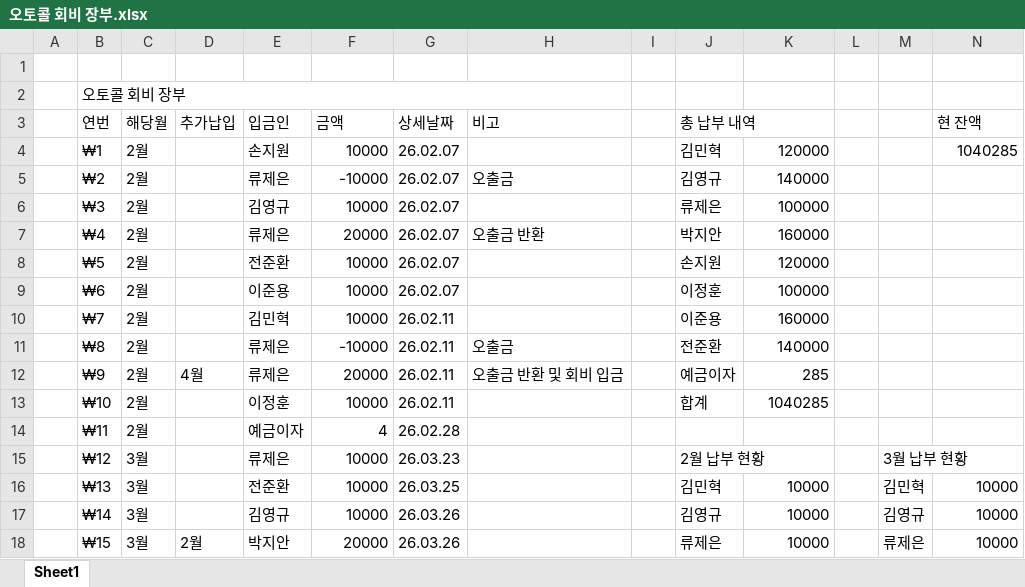
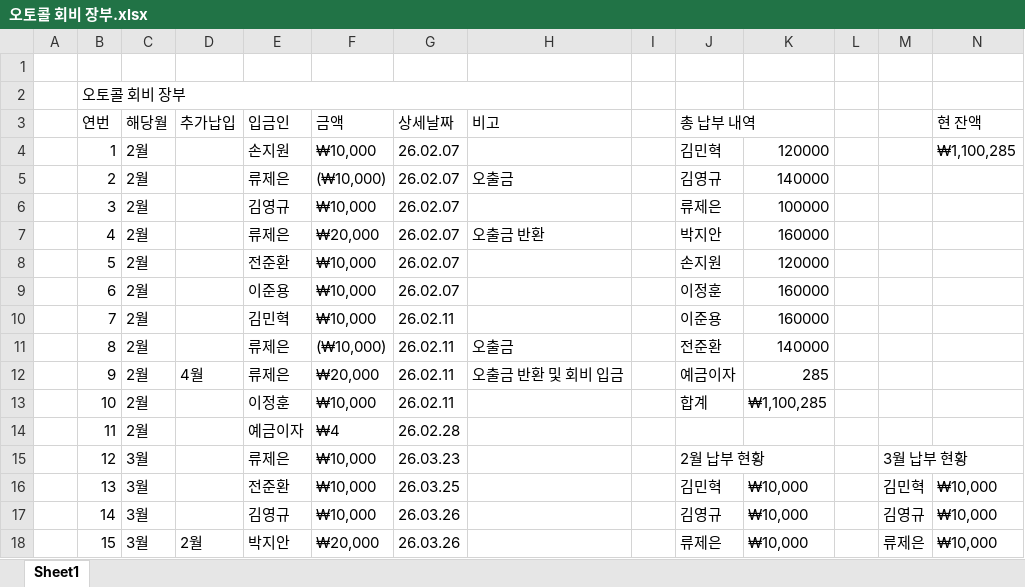
Before and after one commit to rje0712/autocall-ledger, an Excel workbook: 오토콜 회비 장부.xlsx, sheet Sheet1, drawn as a sheet; only a part is shown; values as stored, in another font and other column widths than the file's, no cell formats; the diff covers the shown part only; the diff names each change by its address in the sheet, - before the commit and + after, or states it on an @@ line.

```diff
--- a/오토콜 회비 장부.xlsx (sheet Sheet1)
+++ b/오토콜 회비 장부.xlsx (sheet Sheet1)
-B4 (연번): ₩1
+B4 (연번): 1
-F4 (금액): 10000
+F4 (금액): ₩10,000
-N4 (현 잔액): 1040285
+N4 (현 잔액): ₩1,100,285
-B5 (연번): ₩2
+B5 (연번): 2
-F5 (금액): -10000
+F5 (금액): (₩10,000)
-B6 (연번): ₩3
+B6 (연번): 3
-F6 (금액): 10000
+F6 (금액): ₩10,000
-B7 (연번): ₩4
+B7 (연번): 4
-F7 (금액): 20000
+F7 (금액): ₩20,000
-B8 (연번): ₩5
+B8 (연번): 5
-F8:F10 (금액): 10000
+F8:F10 (금액): ₩10,000
-B9 (연번): ₩6
+B9 (연번): 6
-K9: 100000
+K9: 160000
-B10 (연번): ₩7
+B10 (연번): 7
-B11 (연번): ₩8
+B11 (연번): 8
-F11 (금액): -10000
+F11 (금액): (₩10,000)
-B12 (연번): ₩9
+B12 (연번): 9
-F12 (금액): 20000
+F12 (금액): ₩20,000
-B13 (연번): ₩10
+B13 (연번): 10
-F13 (금액): 10000
+F13 (금액): ₩10,000
-K13: 1040285
+K13: ₩1,100,285
-B14 (연번): ₩11
+B14 (연번): 11
-F14 (금액): 4
+F14 (금액): ₩4
-B15 (연번): ₩12
+B15 (연번): 12
-F15:F17 (금액): 10000
+F15:F17 (금액): ₩10,000
-B16 (연번): ₩13
+B16 (연번): 13
-K16:K18: 10000
+K16:K18: ₩10,000
-N16:N18 (현 잔액): 10000
+N16:N18 (현 잔액): ₩10,000
-B17 (연번): ₩14
+B17 (연번): 14
-B18 (연번): ₩15
+B18 (연번): 15
-F18 (금액): 20000
+F18 (금액): ₩20,000
```
Also changed, not shown: other rows of this sheet, cell formats, 5 other files.
